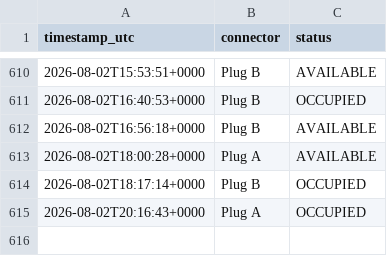
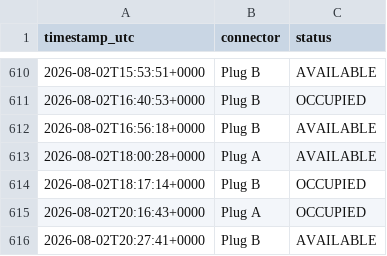
Before and after one commit to LordHob/Cargador-PT-Ovans1, a CSV file: data/history.csv, drawn as a sheet; only a part is shown, gaps mark what is left out.

```diff
--- a/data/history.csv
+++ b/data/history.csv
@@ -615 +615,2 @@ timestamp_utc,connector,status
 2026-08-02T20:16:43+0000,Plug A,OCCUPIED
+2026-08-02T20:27:41+0000,Plug B,AVAILABLE
```
Also changed, not shown: 1 other file.
